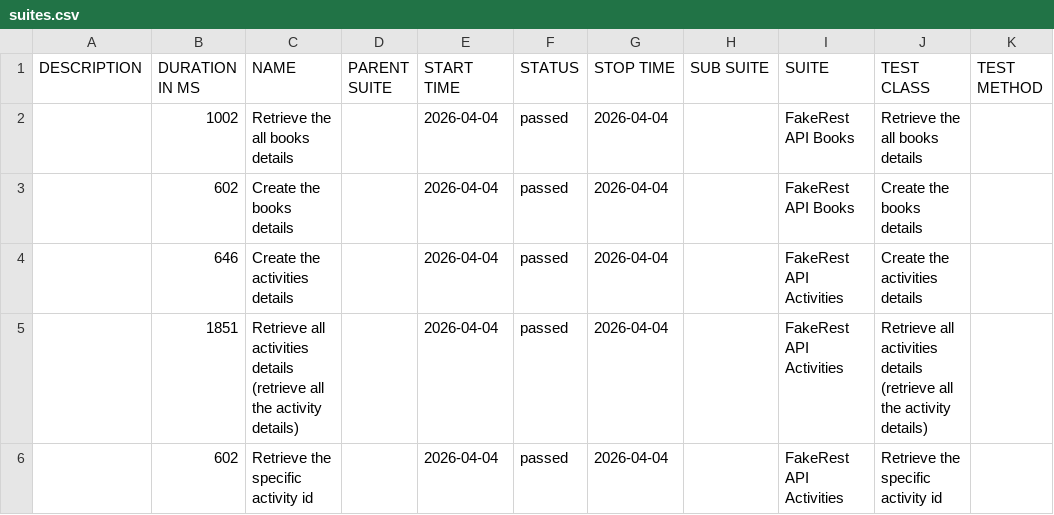
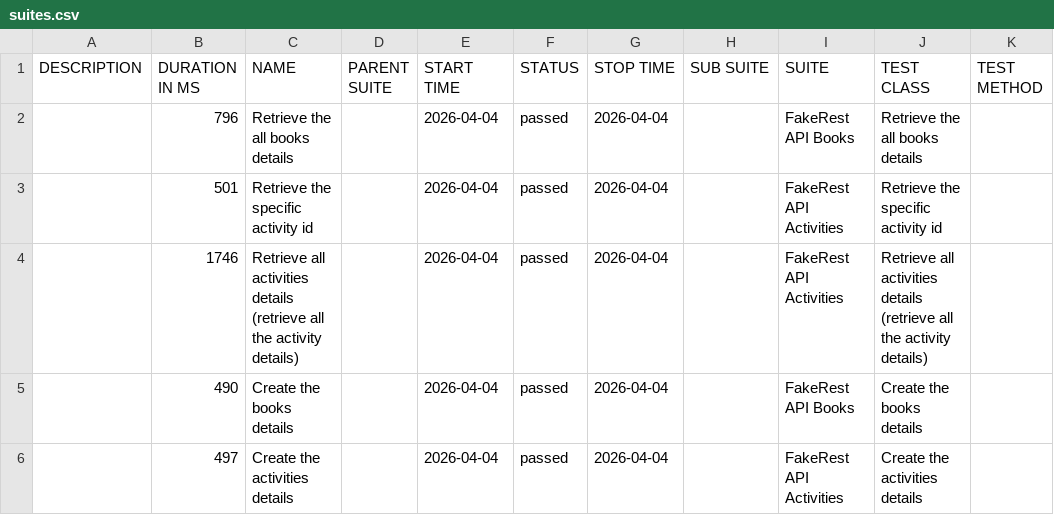
Before and after one commit to BalajiRamudu/API_Testing_Practice, a CSV file: data/suites.csv, drawn as a sheet.

```diff
--- a/data/suites.csv
+++ b/data/suites.csv
@@ -1,6 +1,6 @@
 "DESCRIPTION","DURATION IN MS","NAME","PARENT SUITE","START TIME","STATUS","STOP TIME","SUB SUITE","SUITE","TEST CLASS","TEST METHOD"
-"","1002","Retrieve the all books details","","2026-04-04","passed","2026-04-04","","FakeRest API Books","Retrieve the all books details",""
-"","602","Create the books details","","2026-04-04","passed","2026-04-04","","FakeRest API Books","Create the books details",""
-"","646","Create the activities details","","2026-04-04","passed","2026-04-04","","FakeRest API Activities","Create the activities details",""
-"","1851","Retrieve all activities details (retrieve all the activity details)","","2026-04-04","passed","2026-04-04","","FakeRest API Activities","Retrieve all activities details (retrieve all the activity details)",""
-"","602","Retrieve the specific activity id","","2026-04-04","passed","2026-04-04","","FakeRest API Activities","Retrieve the specific activity id",""
+"","796","Retrieve the all books details","","2026-04-04","passed","2026-04-04","","FakeRest API Books","Retrieve the all books details",""
+"","501","Retrieve the specific activity id","","2026-04-04","passed","2026-04-04","","FakeRest API Activities","Retrieve the specific activity id",""
+"","1746","Retrieve all activities details (retrieve all the activity details)","","2026-04-04","passed","2026-04-04","","FakeRest API Activities","Retrieve all activities details (retrieve all the activity details)",""
+"","490","Create the books details","","2026-04-04","passed","2026-04-04","","FakeRest API Books","Create the books details",""
+"","497","Create the activities details","","2026-04-04","passed","2026-04-04","","FakeRest API Activities","Create the activities details",""
```
Also changed, not shown: data/behaviors.csv, 24 other files.
